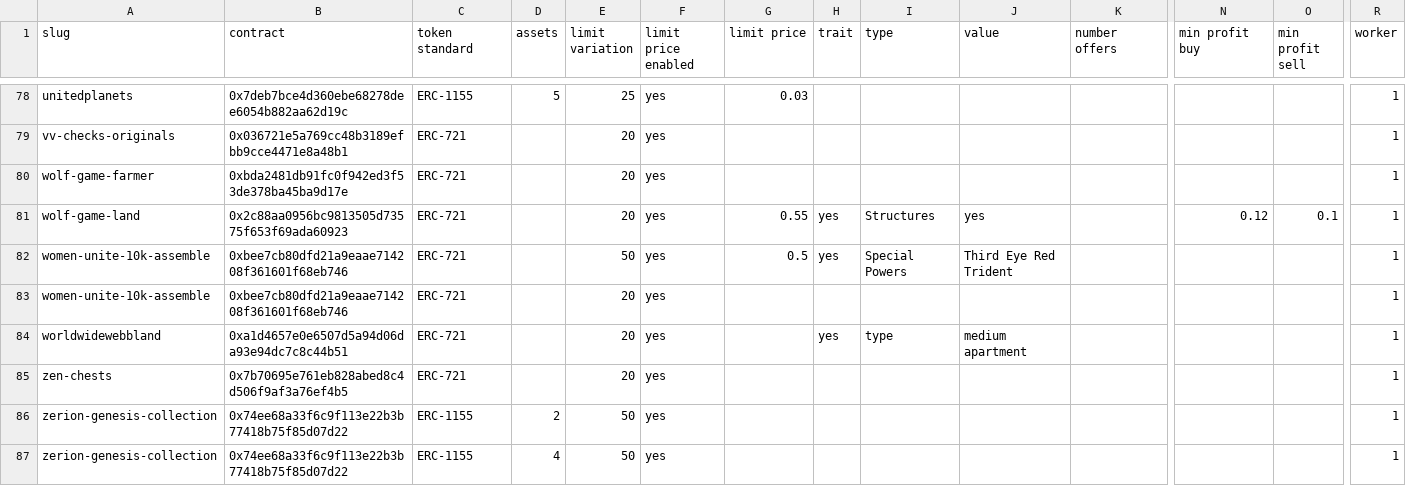
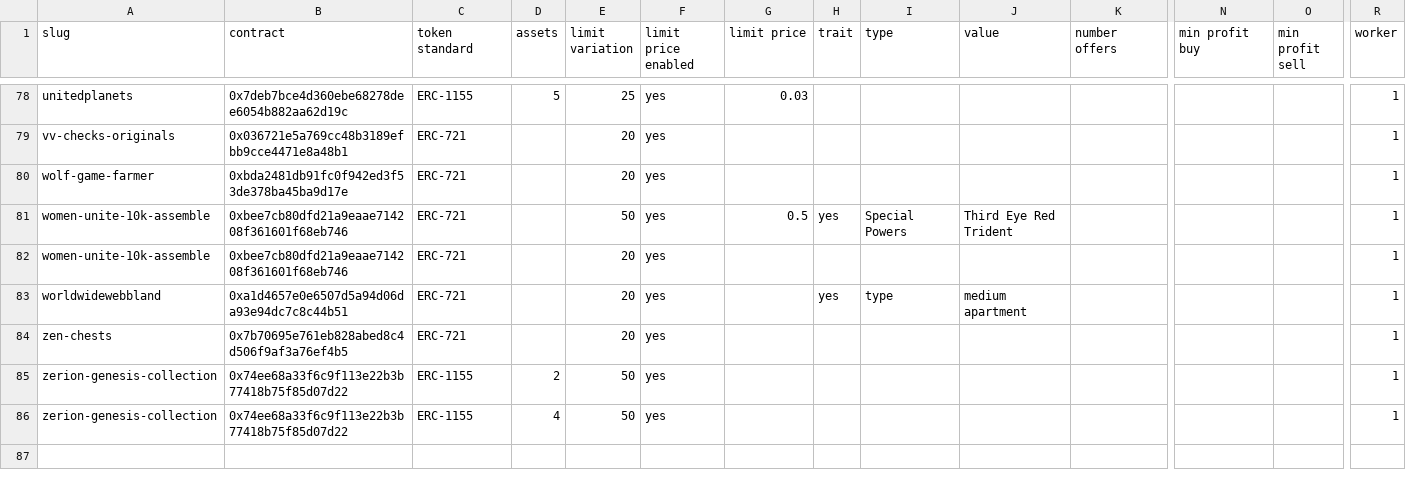
Before and after one commit to johnydev23/Opensea_automated_actions, a CSV file: Collections.csv, drawn as a sheet; only a part is shown, gaps mark what is left out; rows hold the shown columns only; the diff names each change by its address in the sheet, - before the commit and + after, or states it on an @@ line.

```diff
--- a/Collections.csv
+++ b/Collections.csv
-row 81: wolf-game-land | 0x2c88aa0956bc9813505d73575f653f69ada60923 | ERC-721 |  | 20 | yes | 0.55 | yes | Structures | yes |  | 0.12 | 0.1 | 1
```
